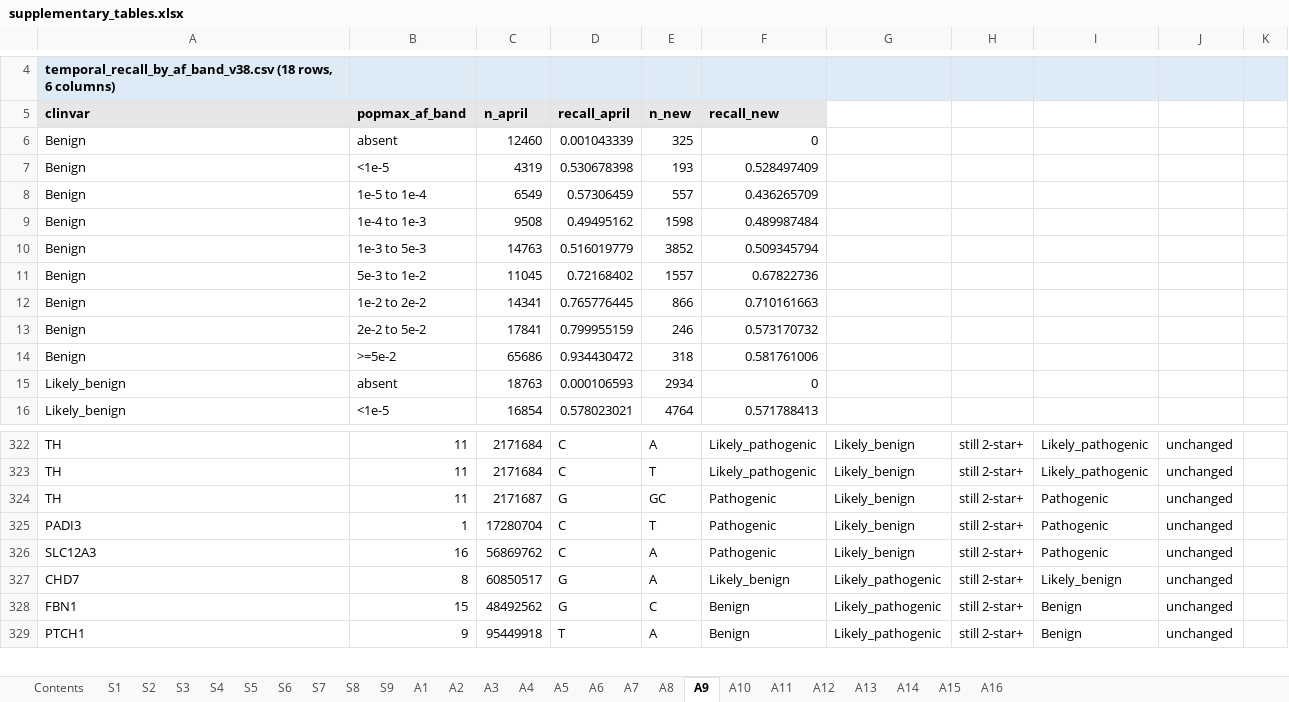
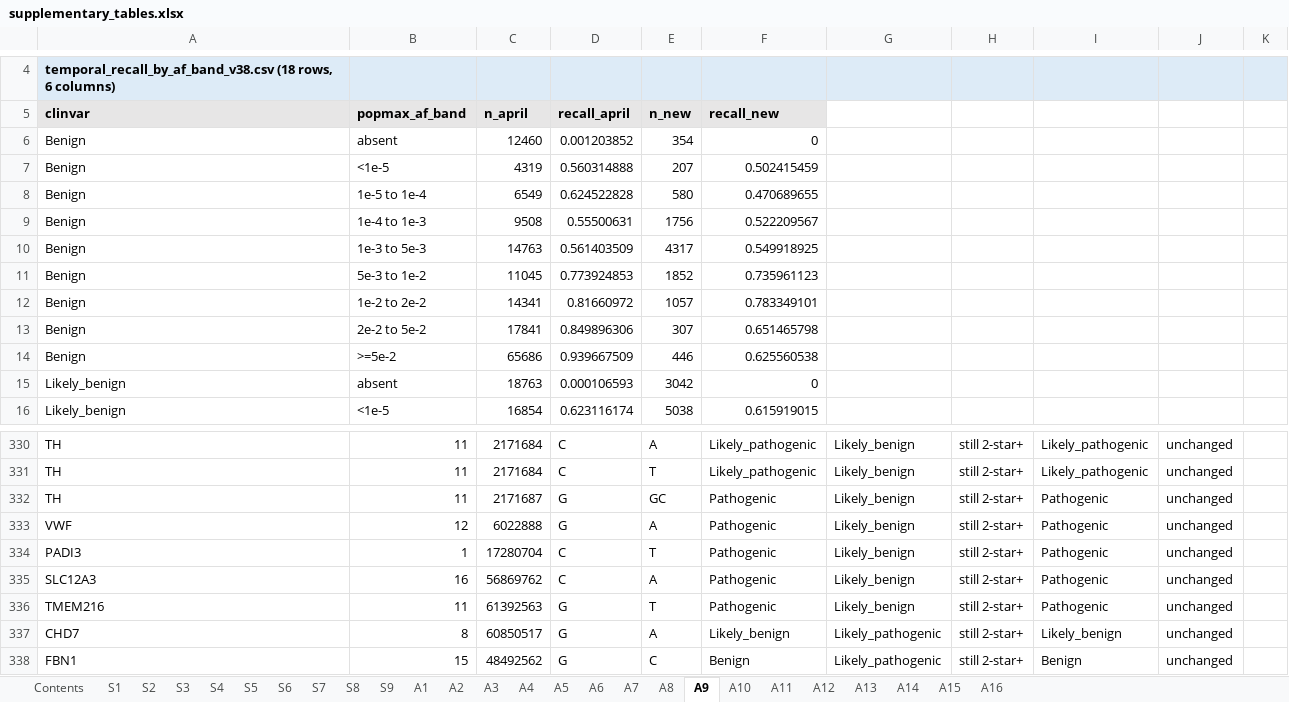
Before and after one commit to Huang-lab/fastVEP, an Excel workbook: manuscript/acmg/supplementary_tables.xlsx, sheet A9, drawn as a sheet; only a part is shown, gaps mark what is left out; the shorter side is filled out with more unchanged rows; values as stored, in another font and other column widths than the file's, no borders; the diff covers the shown part only; the diff names each change by its address in the sheet, - before the commit and + after, or states it on an @@ line.

```diff
--- a/manuscript/acmg/supplementary_tables.xlsx (sheet A9)
+++ b/manuscript/acmg/supplementary_tables.xlsx (sheet A9)
-D6 (recall_april): 0.001043339
+D6 (recall_april): 0.001203852
-E6 (n_new): 325
+E6 (n_new): 354
-D7 (recall_april): 0.530678398
+D7 (recall_april): 0.560314888
-E7 (n_new): 193
+E7 (n_new): 207
-F7 (recall_new): 0.528497409
+F7 (recall_new): 0.502415459
-D8 (recall_april): 0.57306459
+D8 (recall_april): 0.624522828
-E8 (n_new): 557
+E8 (n_new): 580
-F8 (recall_new): 0.436265709
+F8 (recall_new): 0.470689655
-D9 (recall_april): 0.49495162
+D9 (recall_april): 0.55500631
-E9 (n_new): 1598
+E9 (n_new): 1756
-F9 (recall_new): 0.489987484
+F9 (recall_new): 0.522209567
-D10 (recall_april): 0.516019779
+D10 (recall_april): 0.561403509
-E10 (n_new): 3852
+E10 (n_new): 4317
-F10 (recall_new): 0.509345794
+F10 (recall_new): 0.549918925
-D11 (recall_april): 0.72168402
+D11 (recall_april): 0.773924853
-E11 (n_new): 1557
+E11 (n_new): 1852
-F11 (recall_new): 0.67822736
+F11 (recall_new): 0.735961123
-D12 (recall_april): 0.765776445
+D12 (recall_april): 0.81660972
-E12 (n_new): 866
+E12 (n_new): 1057
-F12 (recall_new): 0.710161663
+F12 (recall_new): 0.783349101
-D13 (recall_april): 0.799955159
+D13 (recall_april): 0.849896306
-E13 (n_new): 246
+E13 (n_new): 307
-F13 (recall_new): 0.573170732
+F13 (recall_new): 0.651465798
-D14 (recall_april): 0.934430472
+D14 (recall_april): 0.939667509
-E14 (n_new): 318
+E14 (n_new): 446
-F14 (recall_new): 0.581761006
+F14 (recall_new): 0.625560538
-E15 (n_new): 2934
+E15 (n_new): 3042
-D16 (recall_april): 0.578023021
+D16 (recall_april): 0.623116174
-E16 (n_new): 4764
+E16 (n_new): 5038
-F16 (recall_new): 0.571788413
+F16 (recall_new): 0.615919015
+row 333: VWF | 12 | 6022888 | G | A | Pathogenic | Likely_benign | still 2-star+ | Pathogenic | unchanged
+row 336: TMEM216 | 11 | 61392563 | G | T | Pathogenic | Likely_benign | still 2-star+ | Pathogenic | unchanged
```
Also changed, not shown: 22 added rows, 14 removed rows and 116 edited cells elsewhere in this sheet, sheet A1, sheet S2, sheet S9, sheet A7, sheet A6, sheet S5, 14 more sheets, 3 other files.
